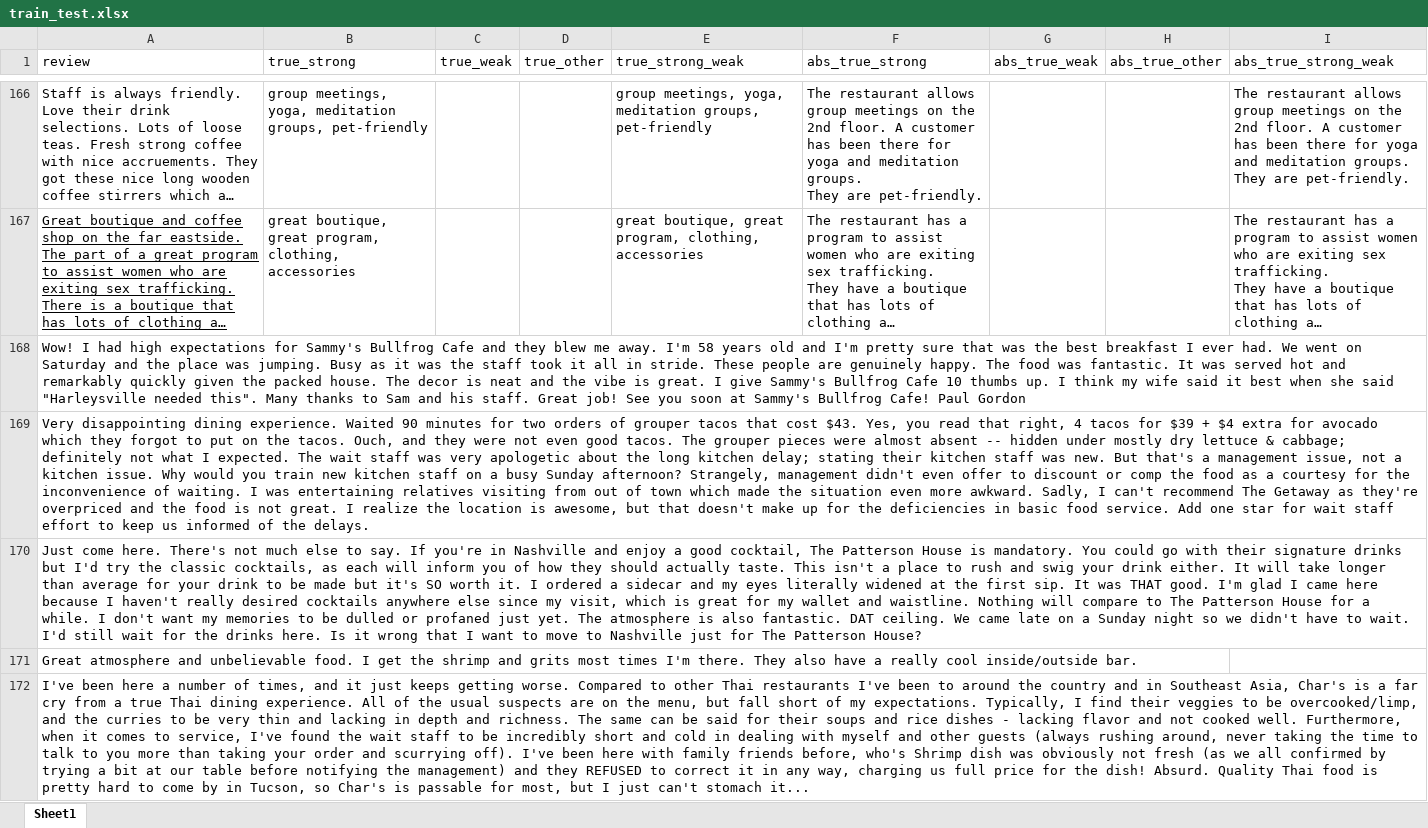
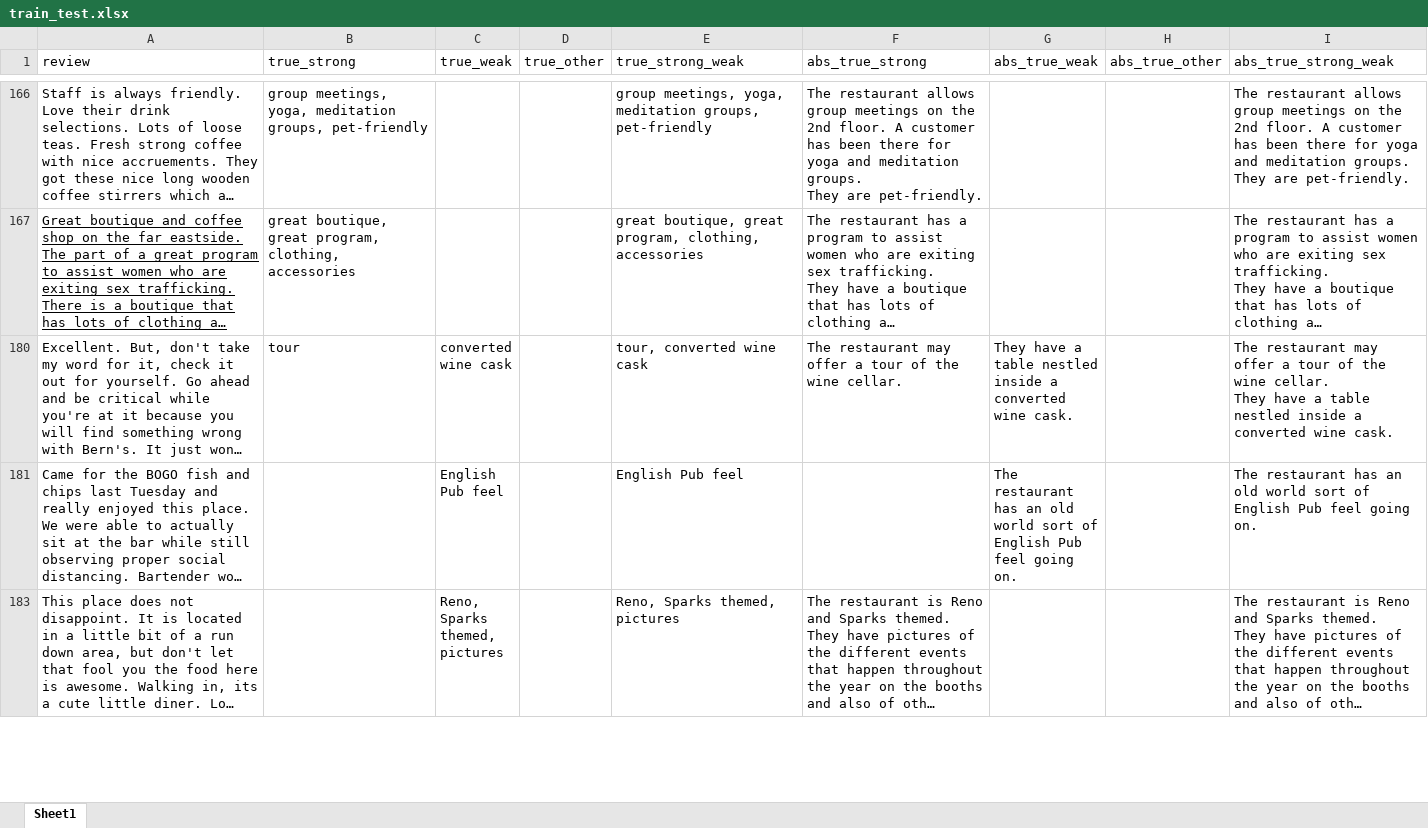
Before and after one commit to smitanannaware/XtrAtA, an Excel workbook: dataset/restaurants/train_test/train_test.xlsx, sheet Sheet1, drawn as a sheet; only a part is shown, gaps mark what is left out; the shorter side is filled out with more unchanged rows; long unchanged cells end in …; values as stored, in another font and other column widths than the file's, no borders; the diff covers the shown part only; the diff names each change by its address in the sheet, - before the commit and + after, or states it on an @@ line.

```diff
--- a/dataset/restaurants/train_test/train_test.xlsx (sheet Sheet1)
+++ b/dataset/restaurants/train_test/train_test.xlsx (sheet Sheet1)
@@ row 168 hidden: Wow! I had high expectations for Sammy's Bullfrog Cafe and they blew me away. I'm 58 years old and I'm pretty sure that was the best breakfast I ever had. We went on Saturday and the place was jumping. Busy as it was the staff took it all in stride. These people are genuinely happy. The food was fantastic. It was served hot and remarkably quickly given the packed house. The decor is neat and the vibe is great. I give Sammy's Bullfrog Cafe 10 thumbs up. I think my wife said it best when she said "Harleysville needed this". Many thanks to Sam and his staff. Great job! See you soon at Sammy's Bullfrog Cafe! Paul Gordon @@
@@ row 169 hidden: Very disappointing dining experience. Waited 90 minutes for two orders of grouper tacos that cost $43. Yes, you read that right, 4 tacos for $39 + $4 extra for avocado which they forgot to put on the tacos. Ouch, and they were not even good tacos. The grouper pieces were almost absent -- hidden under mostly dry lettuce & cabbage; definitely not what I expected. The wait staff was very apologetic about the long kitchen delay; stating their kitchen staff was new. But that's a management issue, not a kitchen issue. Why would you train new kitchen staff on a busy Sunday afternoon? Strangely, management didn't even offer to discount or comp the food as a courtesy for the inconvenience of waiting. I was entertaining relatives visiting from out of town which made the situation even more awkward. Sadly, I can't recommend The Getaway as they're overpriced and the food is not great. I realize the location is awesome, but that doesn't make up for the deficiencies in basic food service. Add one star for wait staff effort to keep us informed of the delays. @@
@@ row 170 hidden: Just come here. There's not much else to say. If you're in Nashville and enjoy a good cocktail, The Patterson House is mandatory. You could go with their signature drinks but I'd try the classic cocktails, as each will inform you of how they should actually taste. This isn't a place to rush and swig your drink either. It will take longer than average for your drink to be made but it's SO worth it. I ordered a sidecar and my eyes literally widened at the first sip. It was THAT good. I'm glad I came here because I haven't really desired cocktails anywhere else since my visit, which is great for my wallet and waistline. Nothing will compare to The Patterson House for a while. I don't want my memories to be dulled or profaned just yet. The atmosphere is also fantastic. DAT ceiling. We came late on a Sunday night so we didn't have to wait. I'd still wait for the drinks here. Is it wrong that I want to move to Nashville just for The Patterson House? @@
@@ row 171 hidden: Great atmosphere and unbelievable food. I get the shrimp and grits most times I'm there. They also have a really cool inside/outside bar. @@
@@ row 172 hidden: I've been here a number of times, and it just keeps getting worse. Compared to other Thai restaurants I've been to around the country and in Southeast Asia, Char's is a far cry from a true Thai dining experience. All of the usual suspects are on the menu, but fall short of my expectations. Typically, I find their veggies to be overcooked/limp, and the curries to be very thin and lacking in depth and richness. The same can be said for their soups and rice dishes - lacking flavor and not cooked well. Furthermore, when it comes to service, I've found the wait staff to be incredibly short and cold in dealing with myself and other guests (always rushing around, never taking the time to talk to you more than taking your order and scurrying off). I've been here with family friends before, who's Shrimp dish was obviously not fresh (as we all confirmed by trying a bit at our table before notifying the management) and they REFUSED to correct it in any way, charging us full price for the dish! Absurd. Quality Thai food is pretty hard to come by in Tucson, so Char's is passable for most, but I just can't stomach it... @@
```
Also changed, not shown: 88 hidden or unhidden rows and 4 edited cells elsewhere in this sheet, dataset/hair_salons/dev/dev.xlsx, dataset/hair_salons/train_test/train_test.xlsx, 3 other files.
